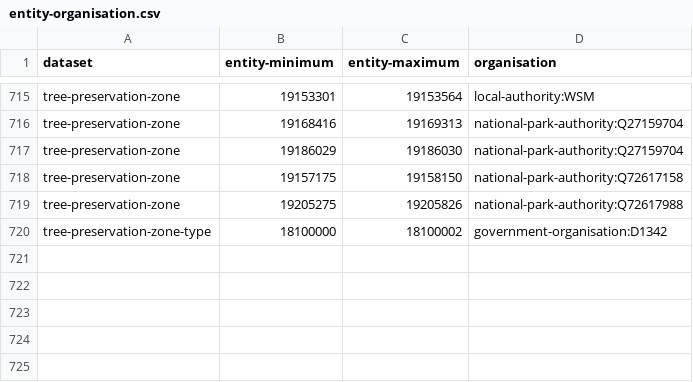
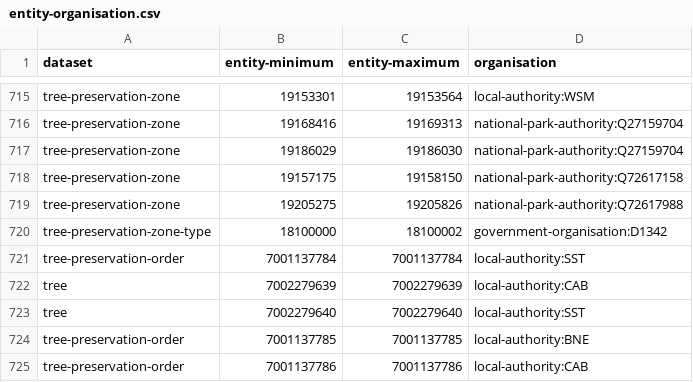
Before and after one commit to digital-land/config, a CSV file: pipeline/tree-preservation-order/entity-organisation.csv, drawn as a sheet; only a part is shown, gaps mark what is left out; the diff names each change by its address in the sheet, - before the commit and + after, or states it on an @@ line.

Commit message:
odp - Batch assign entities update (5 successful resource(s))

```diff
--- a/pipeline/tree-preservation-order/entity-organisation.csv
+++ b/pipeline/tree-preservation-order/entity-organisation.csv
+row 721: tree-preservation-order | 7001137784 | 7001137784 | local-authority:SST
+row 722: tree | 7002279639 | 7002279639 | local-authority:CAB
+row 723: tree | 7002279640 | 7002279640 | local-authority:SST
+row 724: tree-preservation-order | 7001137785 | 7001137785 | local-authority:BNE
+row 725: tree-preservation-order | 7001137786 | 7001137786 | local-authority:CAB
```
